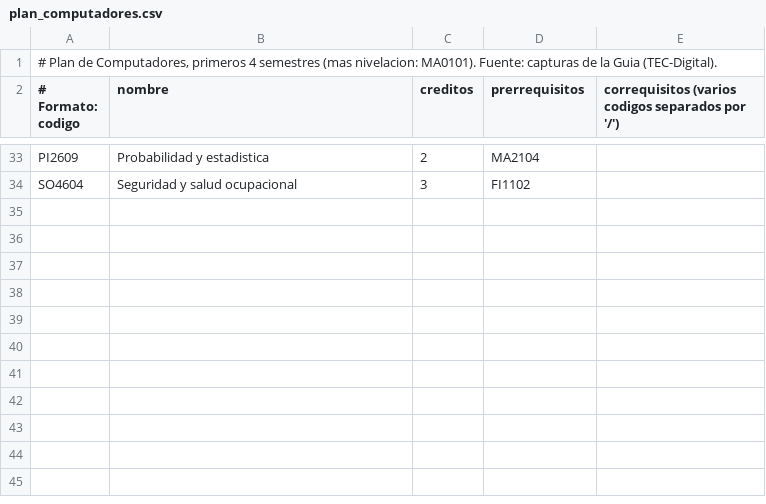
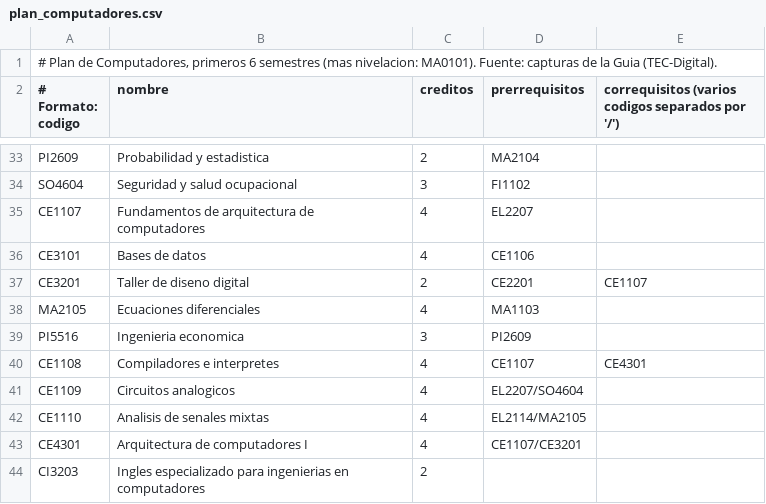
Before and after one commit to dilanagamboa/CEmestre-constructor-de-horarios, a CSV file: data/fuente/plan_computadores.csv, drawn as a sheet; only a part is shown, gaps mark what is left out.

```diff
--- a/data/fuente/plan_computadores.csv
+++ b/data/fuente/plan_computadores.csv
@@ -1,2 +1,2 @@
-# Plan de Computadores, primeros 4 semestres (mas nivelacion: MA0101). Fuente: capturas de la Guia (TEC-Digital).
+# Plan de Computadores, primeros 6 semestres (mas nivelacion: MA0101). Fuente: capturas de la Guia (TEC-Digital).
 # Formato: codigo;nombre;creditos;prerrequisitos;correquisitos   (varios codigos separados por '/')
@@ -34 +34,11 @@ PI2609;Probabilidad y estadistica;2;MA2104;
 SO4604;Seguridad y salud ocupacional;3;FI1102;
+CE1107;Fundamentos de arquitectura de computadores;4;EL2207;
+CE3101;Bases de datos;4;CE1106;
+CE3201;Taller de diseno digital;2;CE2201;CE1107
+MA2105;Ecuaciones diferenciales;4;MA1103;
+PI5516;Ingenieria economica;3;PI2609;
+CE1108;Compiladores e interpretes;4;CE1107;CE4301
+CE1109;Circuitos analogicos;4;EL2207/SO4604;
+CE1110;Analisis de senales mixtas;4;EL2114/MA2105;
+CE4301;Arquitectura de computadores I;4;CE1107/CE3201;
+CI3203;Ingles especializado para ingenierias en computadores;2;;
```
Also changed, not shown: data/catalogo_computadores.csv, data/catalogo_fisica.csv, 5 other files.
